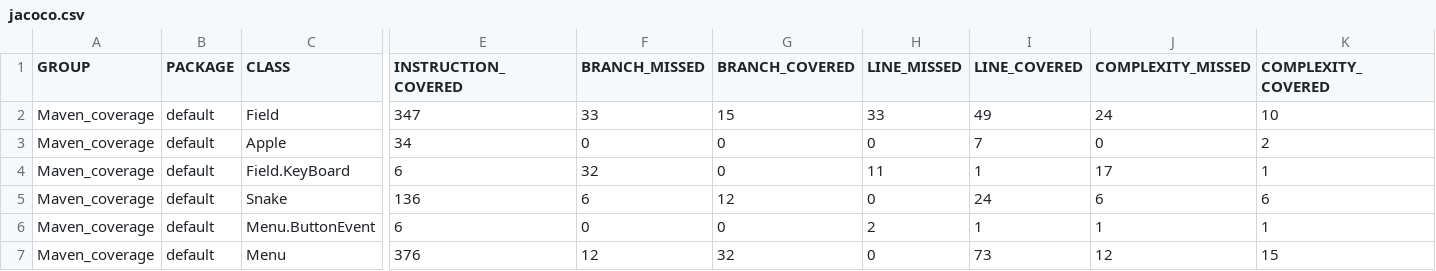
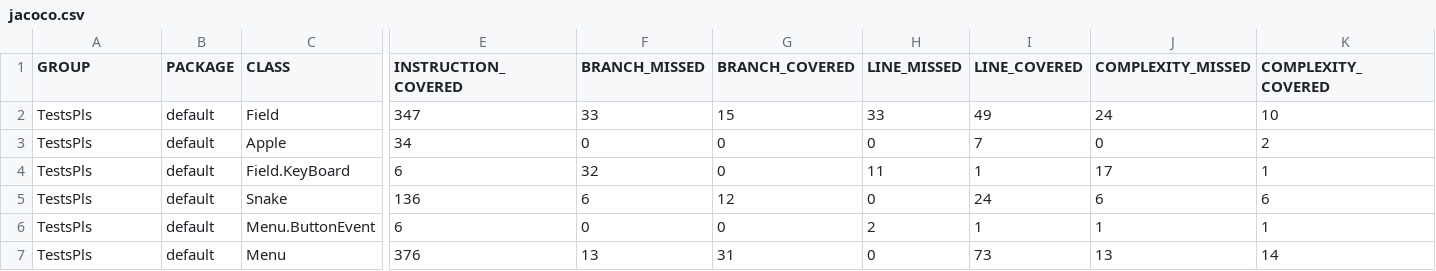
Before and after one commit to Anton1001001/snake, a CSV file: target/site/jacoco/jacoco.csv, drawn as a sheet; only a part is shown, gaps mark what is left out; the diff names each change by its address in the sheet, - before the commit and + after, or states it on an @@ line.

```diff
--- a/target/site/jacoco/jacoco.csv
+++ b/target/site/jacoco/jacoco.csv
-A2:A7 (GROUP): Maven_coverage
+A2:A7 (GROUP): TestsPls
-F7 (BRANCH_MISSED): 12
+F7 (BRANCH_MISSED): 13
-G7 (BRANCH_COVERED): 32
+G7 (BRANCH_COVERED): 31
-J7 (COMPLEXITY_MISSED): 12
+J7 (COMPLEXITY_MISSED): 13
-K7 (COMPLEXITY_COVERED): 15
+K7 (COMPLEXITY_COVERED): 14
```
Also changed, not shown: 45 other files.
